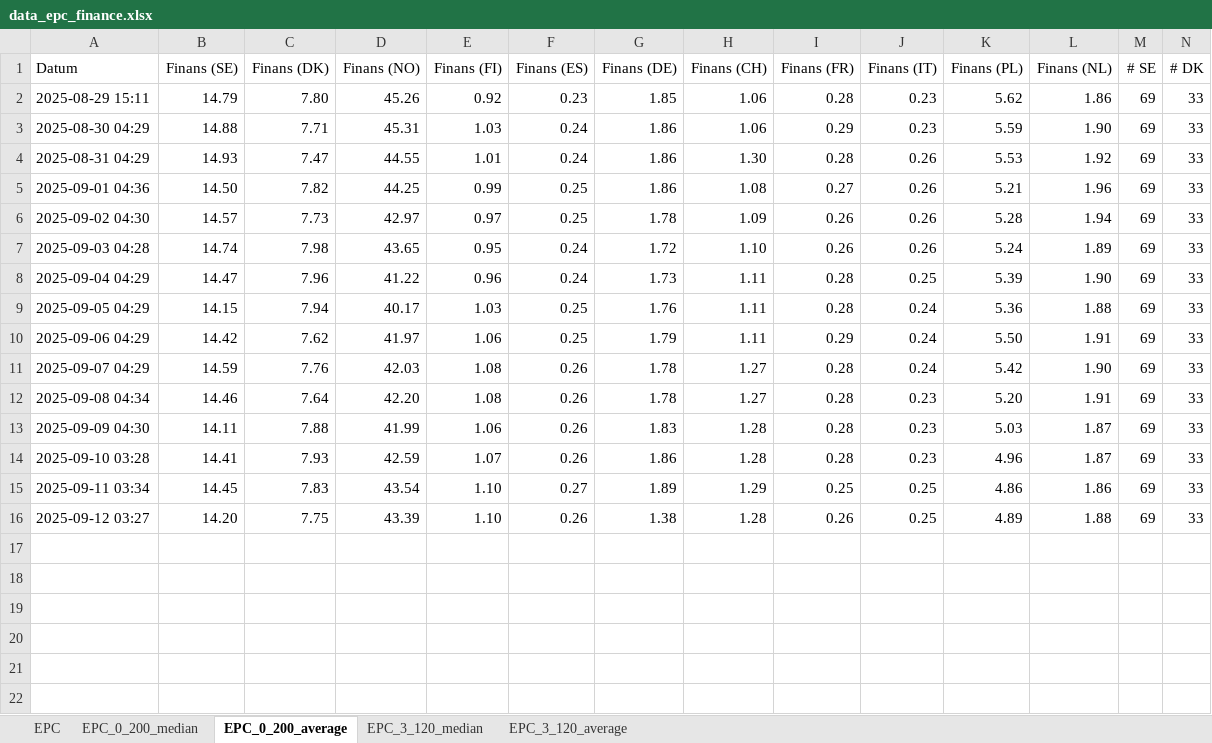
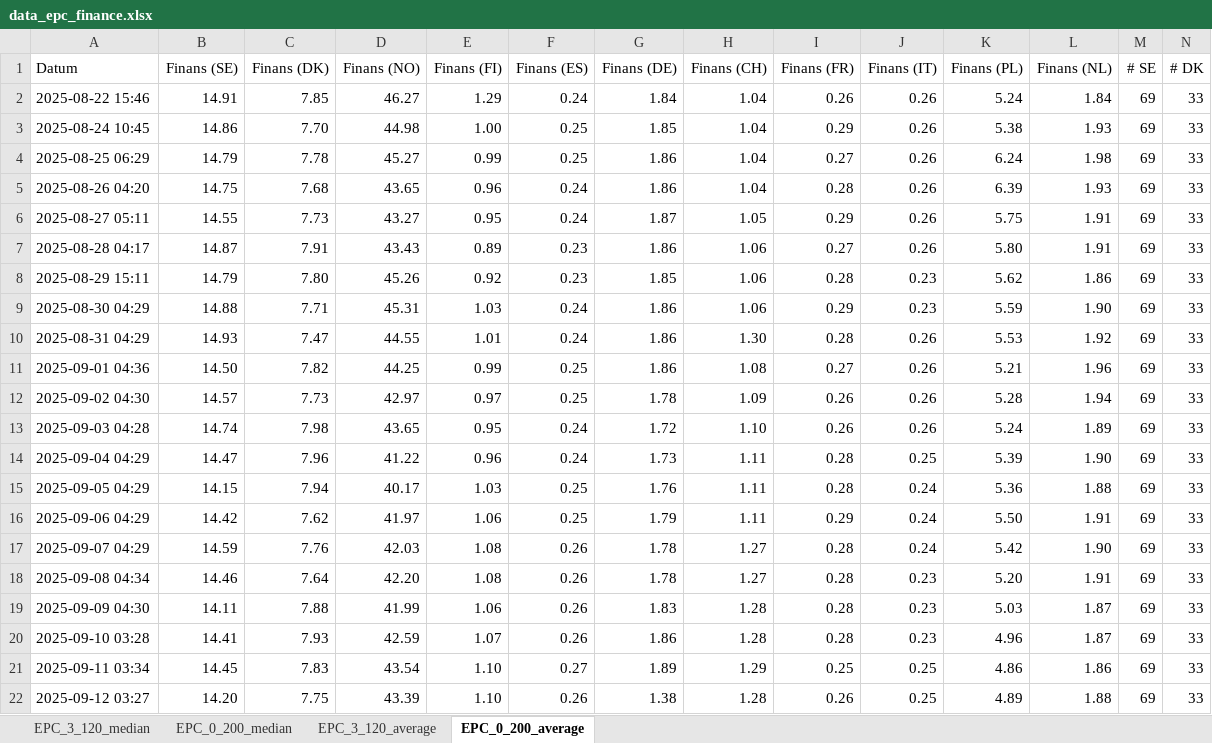
Before and after one commit to loplip/kodning, an Excel workbook: data/data_epc_finance.xlsx, sheet EPC_0_200_average, drawn as a sheet; only a part is shown; values as stored, in another font and other column widths than the file's, no borders; rows hold the shown columns only; the diff names each change by its address in the sheet, - before the commit and + after, or states it on an @@ line.

```diff
--- a/data/data_epc_finance.xlsx (sheet EPC_0_200_average)
+++ b/data/data_epc_finance.xlsx (sheet EPC_0_200_average)
-sheet tab: EPC
@@ sheet tab order changed: EPC_3_120_median | EPC_0_200_median | EPC_3_120_average | EPC_0_200_average @@
+row 2: 2025-08-22 15:46 | 14.91 | 7.85 | 46.27 | 1.29 | 0.24 | 1.84 | 1.04 | 0.26 | 0.26 | 5.24 | 1.84 | 69 | 33
+row 3: 2025-08-24 10:45 | 14.86 | 7.70 | 44.98 | 1.00 | 0.25 | 1.85 | 1.04 | 0.29 | 0.26 | 5.38 | 1.93 | 69 | 33
+row 4: 2025-08-25 06:29 | 14.79 | 7.78 | 45.27 | 0.99 | 0.25 | 1.86 | 1.04 | 0.27 | 0.26 | 6.24 | 1.98 | 69 | 33
+row 5: 2025-08-26 04:20 | 14.75 | 7.68 | 43.65 | 0.96 | 0.24 | 1.86 | 1.04 | 0.28 | 0.26 | 6.39 | 1.93 | 69 | 33
+row 6: 2025-08-27 05:11 | 14.55 | 7.73 | 43.27 | 0.95 | 0.24 | 1.87 | 1.05 | 0.29 | 0.26 | 5.75 | 1.91 | 69 | 33
+row 7: 2025-08-28 04:17 | 14.87 | 7.91 | 43.43 | 0.89 | 0.23 | 1.86 | 1.06 | 0.27 | 0.26 | 5.80 | 1.91 | 69 | 33
```
Also changed, not shown: data/data.xlsx, 5 other files.
